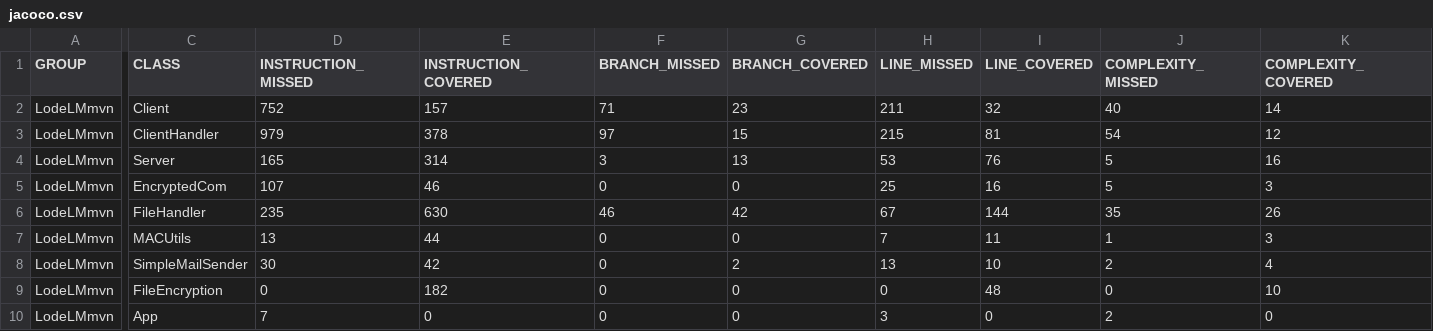
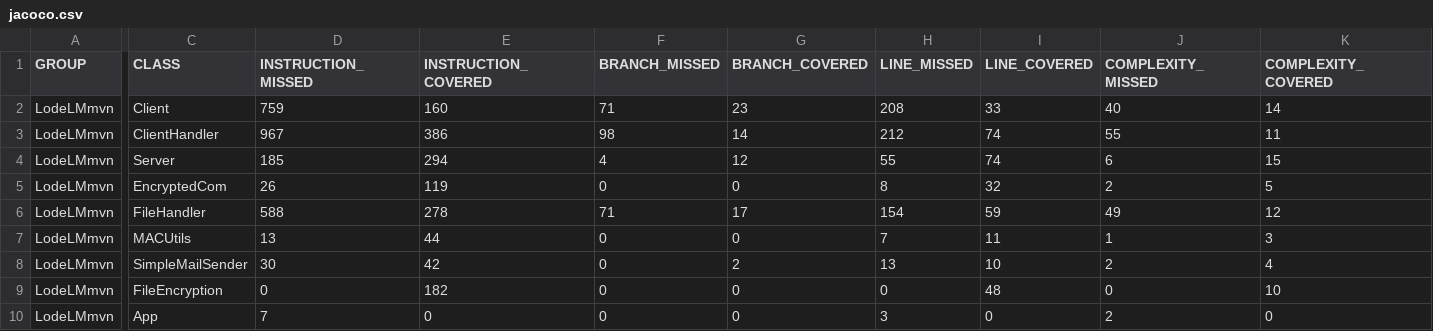
Before and after one commit to rachelHoman/LodeLM, a CSV file: LodeLMmvn/target/site/jacoco/jacoco.csv, drawn as a sheet; only a part is shown, gaps mark what is left out; the diff covers the shown part only; the diff names each change by its address in the sheet, - before the commit and + after, or states it on an @@ line.

```diff
--- a/LodeLMmvn/target/site/jacoco/jacoco.csv
+++ b/LodeLMmvn/target/site/jacoco/jacoco.csv
-D2 (INSTRUCTION_MISSED): 752
+D2 (INSTRUCTION_MISSED): 759
-E2 (INSTRUCTION_COVERED): 157
+E2 (INSTRUCTION_COVERED): 160
-H2 (LINE_MISSED): 211
+H2 (LINE_MISSED): 208
-I2 (LINE_COVERED): 32
+I2 (LINE_COVERED): 33
-D3 (INSTRUCTION_MISSED): 979
+D3 (INSTRUCTION_MISSED): 967
-E3 (INSTRUCTION_COVERED): 378
+E3 (INSTRUCTION_COVERED): 386
-F3 (BRANCH_MISSED): 97
+F3 (BRANCH_MISSED): 98
-G3 (BRANCH_COVERED): 15
+G3 (BRANCH_COVERED): 14
-H3 (LINE_MISSED): 215
+H3 (LINE_MISSED): 212
-I3 (LINE_COVERED): 81
+I3 (LINE_COVERED): 74
-J3 (COMPLEXITY_MISSED): 54
+J3 (COMPLEXITY_MISSED): 55
-K3 (COMPLEXITY_COVERED): 12
+K3 (COMPLEXITY_COVERED): 11
-D4 (INSTRUCTION_MISSED): 165
+D4 (INSTRUCTION_MISSED): 185
-E4 (INSTRUCTION_COVERED): 314
+E4 (INSTRUCTION_COVERED): 294
-F4 (BRANCH_MISSED): 3
+F4 (BRANCH_MISSED): 4
-G4 (BRANCH_COVERED): 13
+G4 (BRANCH_COVERED): 12
-H4 (LINE_MISSED): 53
+H4 (LINE_MISSED): 55
-I4 (LINE_COVERED): 76
+I4 (LINE_COVERED): 74
-J4 (COMPLEXITY_MISSED): 5
+J4 (COMPLEXITY_MISSED): 6
-K4 (COMPLEXITY_COVERED): 16
+K4 (COMPLEXITY_COVERED): 15
-D5 (INSTRUCTION_MISSED): 107
+D5 (INSTRUCTION_MISSED): 26
-E5 (INSTRUCTION_COVERED): 46
+E5 (INSTRUCTION_COVERED): 119
-H5 (LINE_MISSED): 25
+H5 (LINE_MISSED): 8
-I5 (LINE_COVERED): 16
+I5 (LINE_COVERED): 32
-J5 (COMPLEXITY_MISSED): 5
+J5 (COMPLEXITY_MISSED): 2
-K5 (COMPLEXITY_COVERED): 3
+K5 (COMPLEXITY_COVERED): 5
-D6 (INSTRUCTION_MISSED): 235
+D6 (INSTRUCTION_MISSED): 588
-E6 (INSTRUCTION_COVERED): 630
+E6 (INSTRUCTION_COVERED): 278
-F6 (BRANCH_MISSED): 46
+F6 (BRANCH_MISSED): 71
-G6 (BRANCH_COVERED): 42
+G6 (BRANCH_COVERED): 17
-H6 (LINE_MISSED): 67
+H6 (LINE_MISSED): 154
-I6 (LINE_COVERED): 144
+I6 (LINE_COVERED): 59
-J6 (COMPLEXITY_MISSED): 35
+J6 (COMPLEXITY_MISSED): 49
-K6 (COMPLEXITY_COVERED): 26
+K6 (COMPLEXITY_COVERED): 12
```
Also changed, not shown: 4 edited cells elsewhere in this file, 42 other files.
